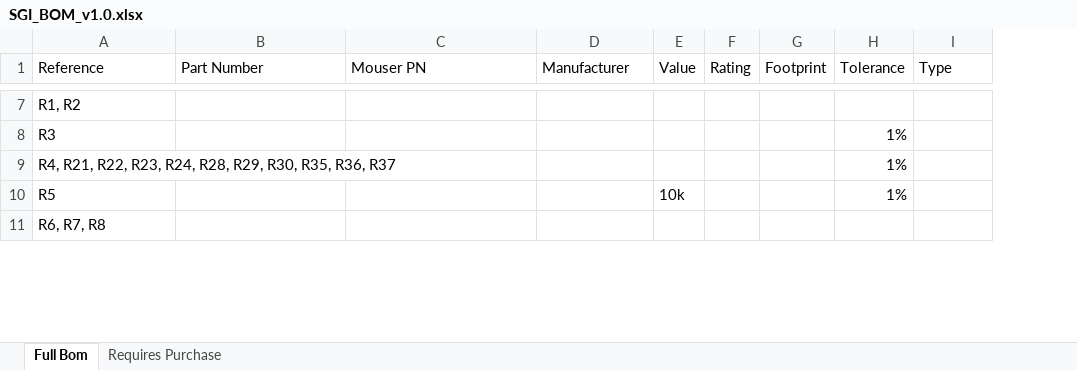
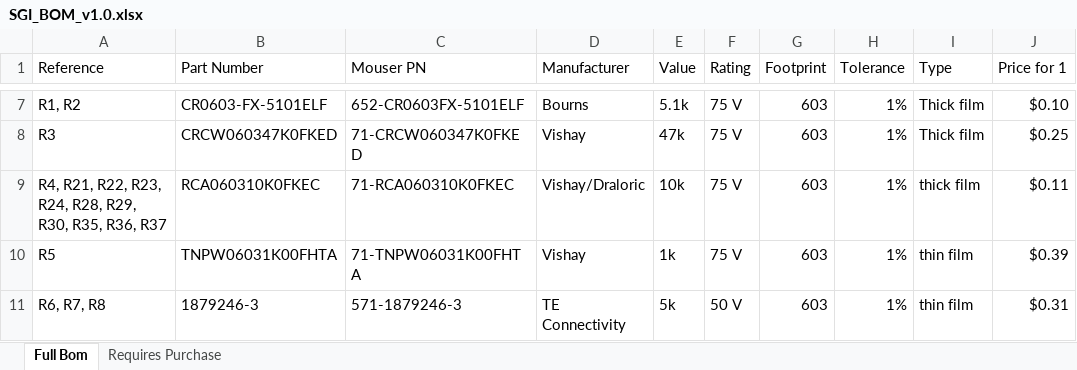
Before and after one commit to ATK-1/SeniorDesign_SwanGanz, an Excel workbook: hardware/SGI_BOM_v1.0.xlsx, sheet Full Bom, drawn as a sheet; only a part is shown, gaps mark what is left out; values as stored, in another font and other column widths than the file's, no borders; the diff covers the shown part only; the diff names each change by its address in the sheet, - before the commit and + after, or states it on an @@ line.

```diff
--- a/hardware/SGI_BOM_v1.0.xlsx (sheet Full Bom)
+++ b/hardware/SGI_BOM_v1.0.xlsx (sheet Full Bom)
+column J (Price for 1), rows 7-11: $0.10 | $0.25 | $0.11 | $0.39 | $0.31
-B7 (Part Number): (empty)
+B7 (Part Number): CR0603-FX-5101ELF
-C7 (Mouser PN): (empty)
+C7 (Mouser PN): 652-CR0603FX-5101ELF
-D7 (Manufacturer): (empty)
+D7 (Manufacturer): Bourns
-E7 (Value): (empty)
+E7 (Value): 5.1k
-F7:F10 (Rating): (empty)
+F7:F10 (Rating): 75 V
-G7:G11 (Footprint): (empty)
+G7:G11 (Footprint): 603
-H7 (Tolerance): (empty)
+H7 (Tolerance): 1%
-I7:I8 (Type): (empty)
+I7:I8 (Type): Thick film
-B8 (Part Number): (empty)
+B8 (Part Number): CRCW060347K0FKED
-C8 (Mouser PN): (empty)
+C8 (Mouser PN): 71-CRCW060347K0FKED
-D8 (Manufacturer): (empty)
+D8 (Manufacturer): Vishay
-E8 (Value): (empty)
+E8 (Value): 47k
-B9 (Part Number): (empty)
+B9 (Part Number): RCA060310K0FKEC
-C9 (Mouser PN): (empty)
+C9 (Mouser PN): 71-RCA060310K0FKEC
-D9 (Manufacturer): (empty)
+D9 (Manufacturer): Vishay/Draloric
-E9 (Value): (empty)
+E9 (Value): 10k
-I9 (Type): (empty)
+I9 (Type): thick film
-B10 (Part Number): (empty)
+B10 (Part Number): TNPW06031K00FHTA
-C10 (Mouser PN): (empty)
+C10 (Mouser PN): 71-TNPW06031K00FHTA
-D10 (Manufacturer): (empty)
+D10 (Manufacturer): Vishay
-E10 (Value): 10k
+E10 (Value): 1k
-I10:I11 (Type): (empty)
+I10:I11 (Type): thin film
-B11 (Part Number): (empty)
+B11 (Part Number): 1879246-3
-C11 (Mouser PN): (empty)
+C11 (Mouser PN): 571-1879246-3
-D11 (Manufacturer): (empty)
+D11 (Manufacturer): TE Connectivity
-E11 (Value): (empty)
+E11 (Value): 5k
-F11 (Rating): (empty)
+F11 (Rating): 50 V
-H11 (Tolerance): (empty)
+H11 (Tolerance): 1%
```
Also changed, not shown: 99 edited cells and cell formats elsewhere in this sheet, 3 other files.
